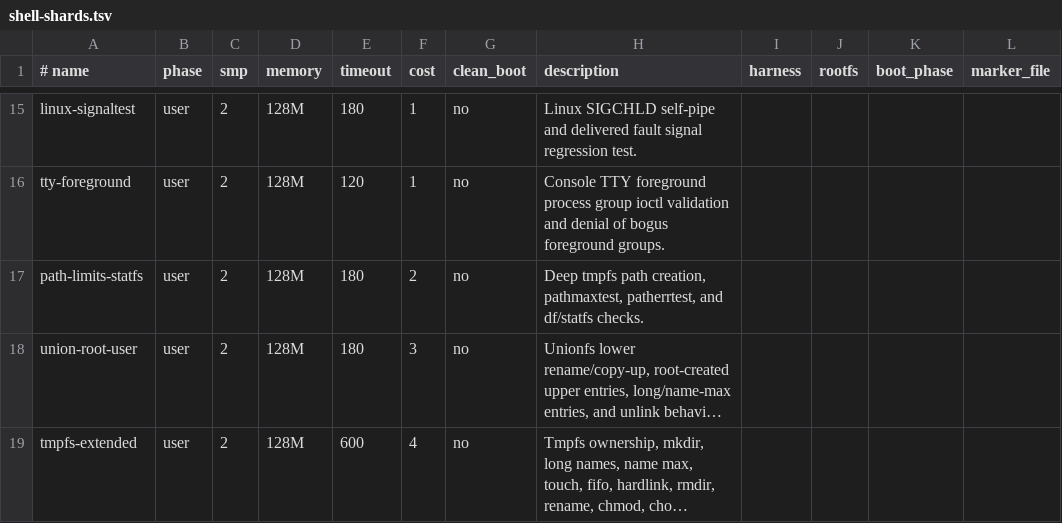
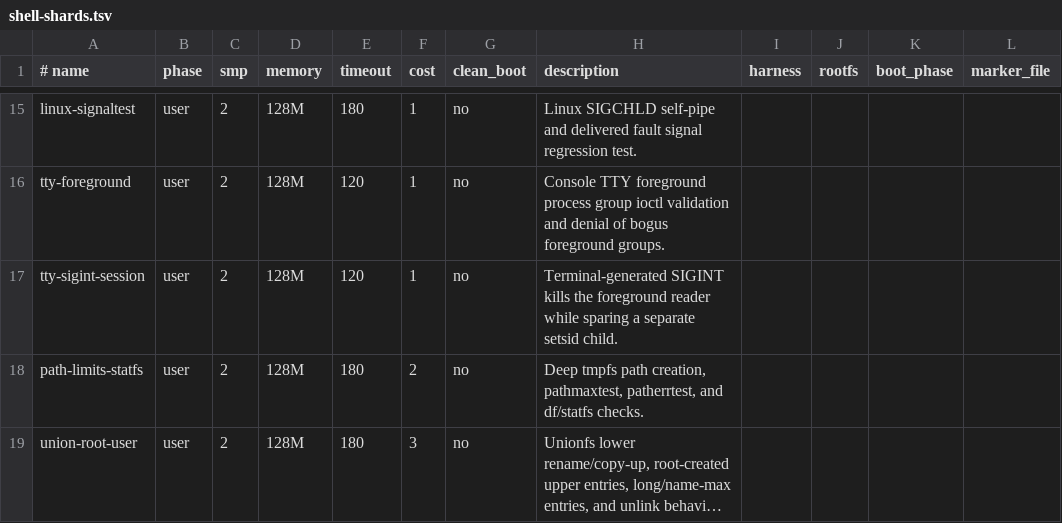
Before and after one commit to kaniini/bunix, a TSV file: tools/shell-shards.tsv, drawn as a sheet; only a part is shown, gaps mark what is left out; the shorter side is filled out with more unchanged rows; long unchanged cells end in ….

```diff
--- a/tools/shell-shards.tsv
+++ b/tools/shell-shards.tsv
@@ -16,2 +16,3 @@ linux-signaltest	user	2	128M	180	1	no	Linux SIGCHLD self-pipe and delivered faul
 tty-foreground	user	2	128M	120	1	no	Console TTY foreground process group ioctl validation and denial of bogus foreground groups.
+tty-sigint-session	user	2	128M	120	1	no	Terminal-generated SIGINT kills the foreground reader while sparing a separate setsid child.
 path-limits-statfs	user	2	128M	180	2	no	Deep tmpfs path creation, pathmaxtest, patherrtest, and df/statfs checks.
```
Also changed, not shown: 6 other files.
